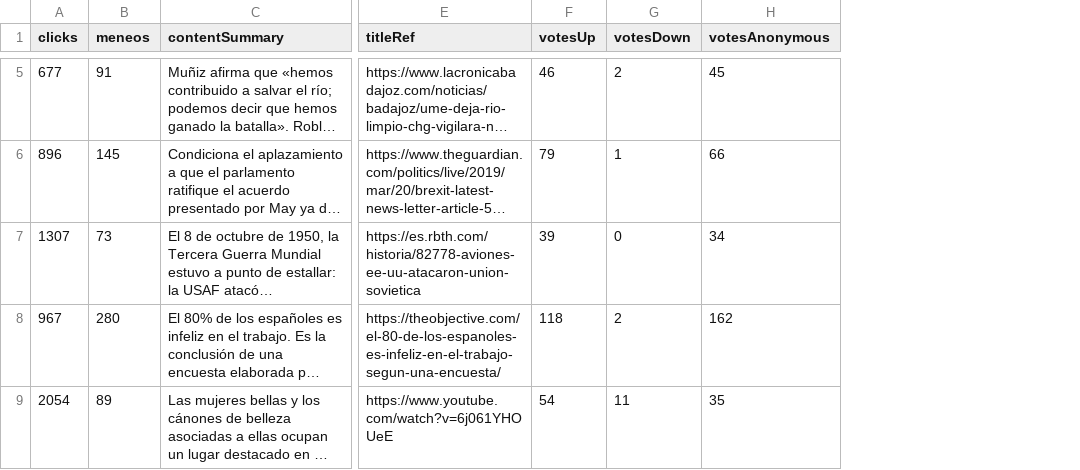
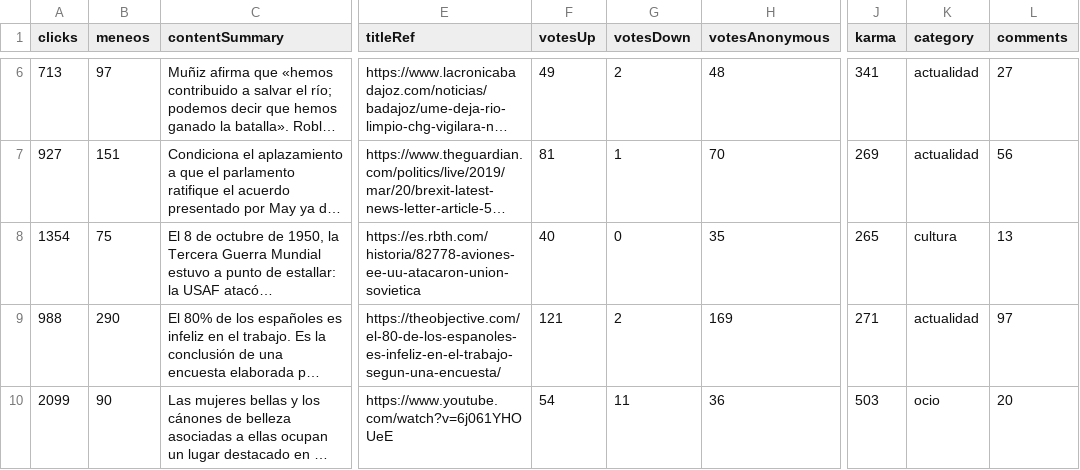
Before and after one commit to XavierJordaMurria/WebScraping, a CSV file: meneame_news.csv, drawn as a sheet; only a part is shown, gaps mark what is left out; long unchanged cells end in …; addresses are those after the commit; the diff covers the shown part only; the diff names each change by its address in the sheet, - before the commit and + after, or states it on an @@ line.

Commit message:
Adding extra fiels karma, category, comments

```diff
--- a/meneame_news.csv
+++ b/meneame_news.csv
+column J (karma), rows 6-10: 341 | 269 | 265 | 271 | 503
+column K (category), rows 6-10: actualidad | actualidad | cultura | actualidad | ocio
+column L (comments), rows 6-10: 27 | 56 | 13 | 97 | 20
-A6 (clicks): 677
+A6 (clicks): 713
-B6 (meneos): 91
+B6 (meneos): 97
-F6 (votesUp): 46
+F6 (votesUp): 49
-H6 (votesAnonymous): 45
+H6 (votesAnonymous): 48
-A7 (clicks): 896
+A7 (clicks): 927
-B7 (meneos): 145
+B7 (meneos): 151
-F7 (votesUp): 79
+F7 (votesUp): 81
-H7 (votesAnonymous): 66
+H7 (votesAnonymous): 70
-A8 (clicks): 1307
+A8 (clicks): 1354
-B8 (meneos): 73
+B8 (meneos): 75
-F8 (votesUp): 39
+F8 (votesUp): 40
-H8 (votesAnonymous): 34
+H8 (votesAnonymous): 35
-A9 (clicks): 967
+A9 (clicks): 988
-B9 (meneos): 280
+B9 (meneos): 290
-F9 (votesUp): 118
+F9 (votesUp): 121
-H9 (votesAnonymous): 162
+H9 (votesAnonymous): 169
-A10 (clicks): 2054
+A10 (clicks): 2099
-B10 (meneos): 89
+B10 (meneos): 90
-H10 (votesAnonymous): 35
+H10 (votesAnonymous): 36
```
Also changed, not shown: 2 added rows, 2 removed rows and 45 edited cells elsewhere in this file, 3 other files.
